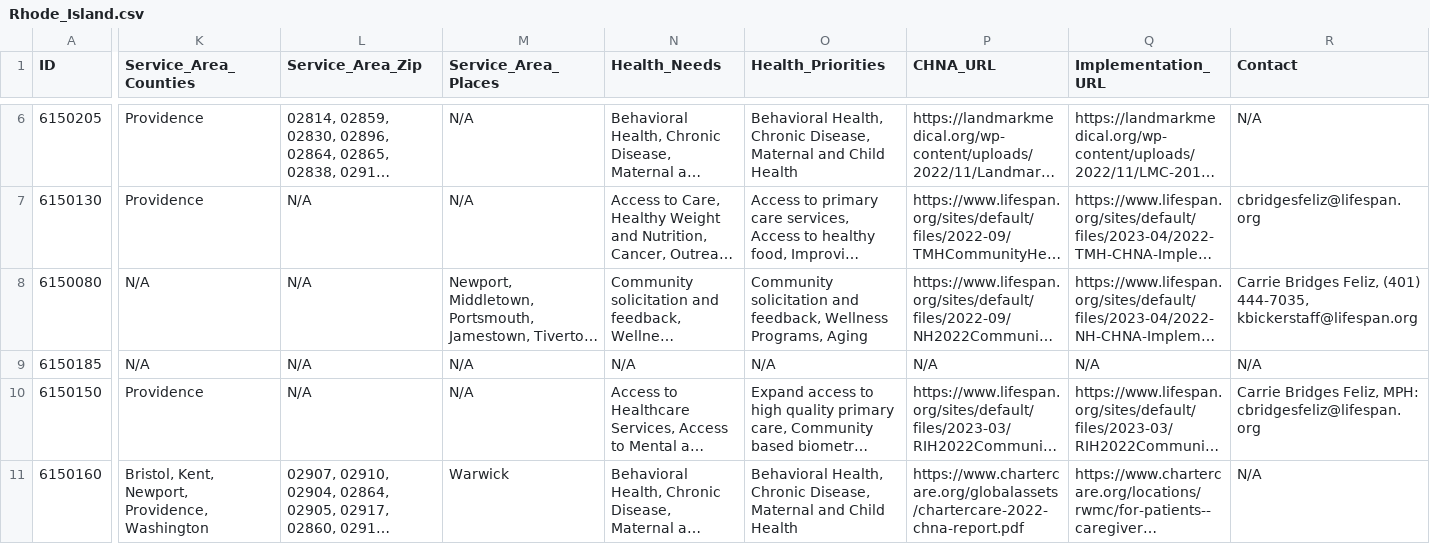
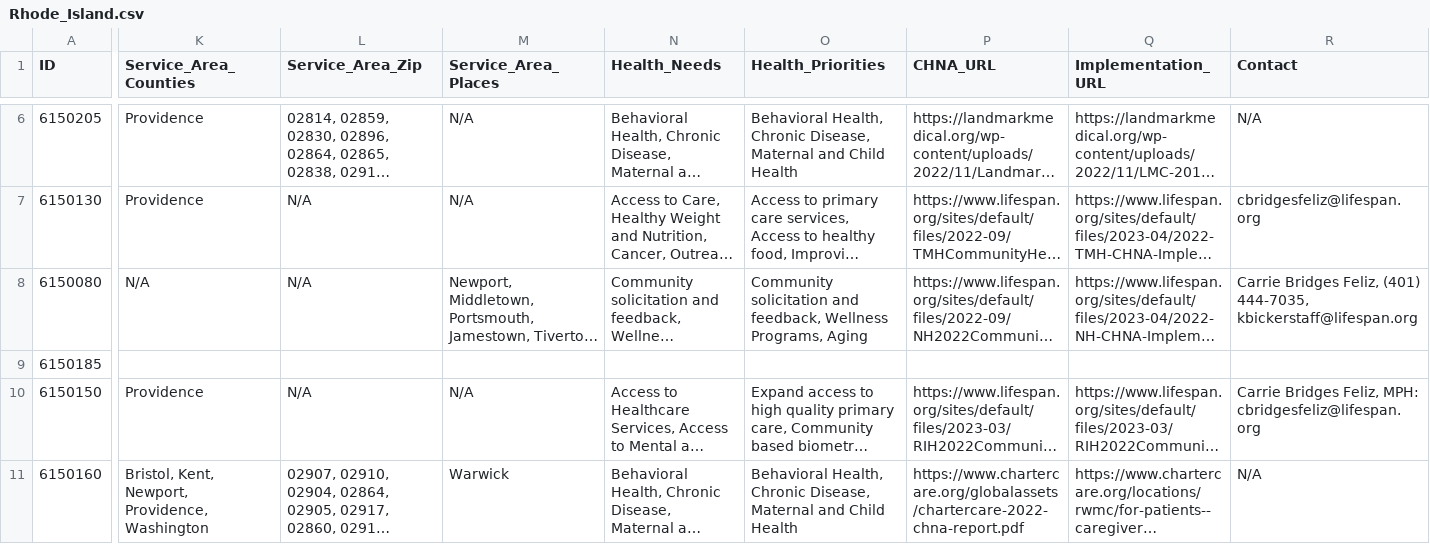
Before and after one commit to nnisa28/Community-Health-Needs-Assessments, a CSV file: Rhode_Island.csv, drawn as a sheet; only a part is shown, gaps mark what is left out; long unchanged cells end in …; the diff names each change by its address in the sheet, - before the commit and + after, or states it on an @@ line.

Commit message:
Data for Rhode Island

```diff
--- a/Rhode_Island.csv
+++ b/Rhode_Island.csv
-K9 (Service_Area_Counties): N/A
+K9 (Service_Area_Counties): (empty)
-L9 (Service_Area_Zip): N/A
+L9 (Service_Area_Zip): (empty)
-M9 (Service_Area_Places): N/A
+M9 (Service_Area_Places): (empty)
-N9 (Health_Needs): N/A
+N9 (Health_Needs): (empty)
-O9 (Health_Priorities): N/A
+O9 (Health_Priorities): (empty)
-P9 (CHNA_URL): N/A
+P9 (CHNA_URL): (empty)
-Q9 (Implementation_URL): N/A
+Q9 (Implementation_URL): (empty)
-R9 (Contact): N/A
+R9 (Contact): (empty)
```
